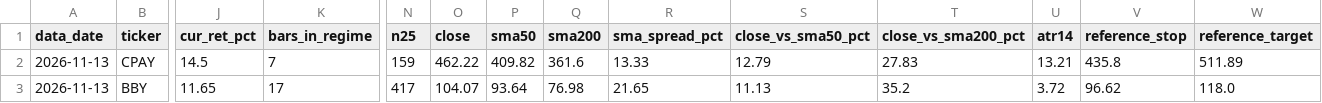
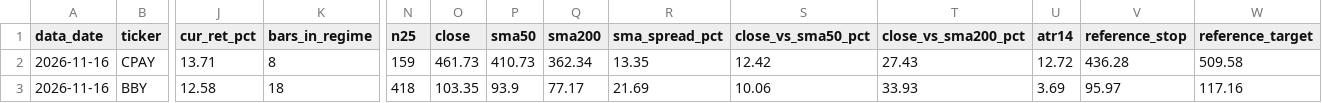
Before and after one commit to JoshuaTayYiJie/sp500-markov-scanner, a CSV file: site/data/qualified.csv, drawn as a sheet; only a part is shown, gaps mark what is left out; the diff covers the shown part only; the diff names each change by its address in the sheet, - before the commit and + after, or states it on an @@ line.

```diff
--- a/site/data/qualified.csv
+++ b/site/data/qualified.csv
-A2:A3 (data_date): 2026-11-13
+A2:A3 (data_date): 2026-11-16
-J2 (cur_ret_pct): 14.5
+J2 (cur_ret_pct): 13.71
-K2 (bars_in_regime): 7
+K2 (bars_in_regime): 8
-O2 (close): 462.22
+O2 (close): 461.73
-P2 (sma50): 409.82
+P2 (sma50): 410.73
-Q2 (sma200): 361.6
+Q2 (sma200): 362.34
-R2 (sma_spread_pct): 13.33
+R2 (sma_spread_pct): 13.35
-S2 (close_vs_sma50_pct): 12.79
+S2 (close_vs_sma50_pct): 12.42
-T2 (close_vs_sma200_pct): 27.83
+T2 (close_vs_sma200_pct): 27.43
-U2 (atr14): 13.21
+U2 (atr14): 12.72
-V2 (reference_stop): 435.8
+V2 (reference_stop): 436.28
-W2 (reference_target): 511.89
+W2 (reference_target): 509.58
-J3 (cur_ret_pct): 11.65
+J3 (cur_ret_pct): 12.58
-K3 (bars_in_regime): 17
+K3 (bars_in_regime): 18
-N3 (n25): 417
+N3 (n25): 418
-O3 (close): 104.07
+O3 (close): 103.35
-P3 (sma50): 93.64
+P3 (sma50): 93.9
-Q3 (sma200): 76.98
+Q3 (sma200): 77.17
-R3 (sma_spread_pct): 21.65
+R3 (sma_spread_pct): 21.69
-S3 (close_vs_sma50_pct): 11.13
+S3 (close_vs_sma50_pct): 10.06
-T3 (close_vs_sma200_pct): 35.2
+T3 (close_vs_sma200_pct): 33.93
-U3 (atr14): 3.72
+U3 (atr14): 3.69
-V3 (reference_stop): 96.62
+V3 (reference_stop): 95.97
-W3 (reference_target): 118.0
+W3 (reference_target): 117.16
```
Also changed, not shown: 1 added row, 1 removed row and 97 edited cells elsewhere in this file, site/data/diagnostics.csv, 4 other files.
